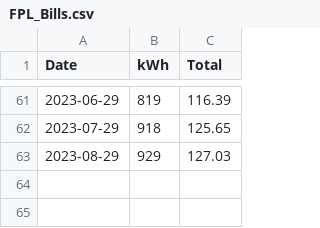
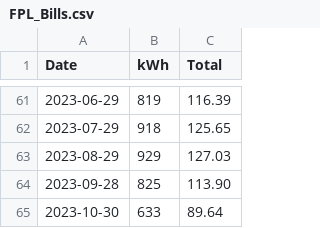
Before and after one commit to BGQM/fpl, a CSV file: FPL_Bills.csv, drawn as a sheet; only a part is shown, gaps mark what is left out; the diff names each change by its address in the sheet, - before the commit and + after, or states it on an @@ line.

Commit message:
Update FPL_Bills.csv

```diff
--- a/FPL_Bills.csv
+++ b/FPL_Bills.csv
+row 64: 2023-09-28 | 825 | 113.90
+row 65: 2023-10-30 | 633 | 89.64
```
